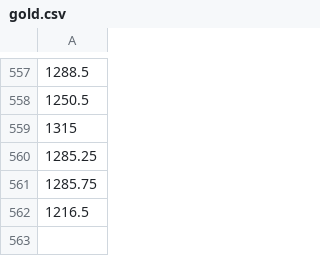
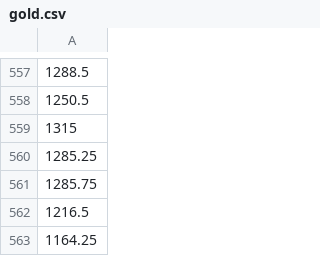
Before and after one commit to m-bouville/investing-by-numbers, a CSV file: data/gold.csv, drawn as a sheet; only a part is shown, gaps mark what is left out; the diff names each change by its address in the sheet, - before the commit and + after, or states it on an @@ line.

Commit message:
data updated as of 1st November 2014

```diff
--- a/data/gold.csv
+++ b/data/gold.csv
+row 563: 1164.25
```
Also changed, not shown: 1 other file.
